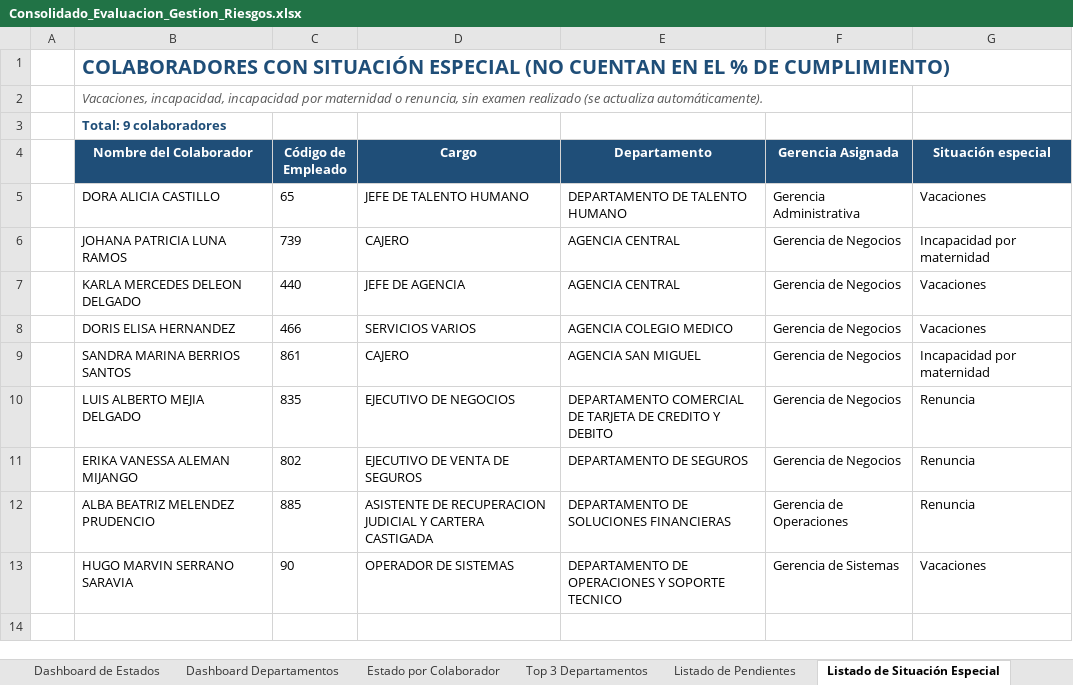
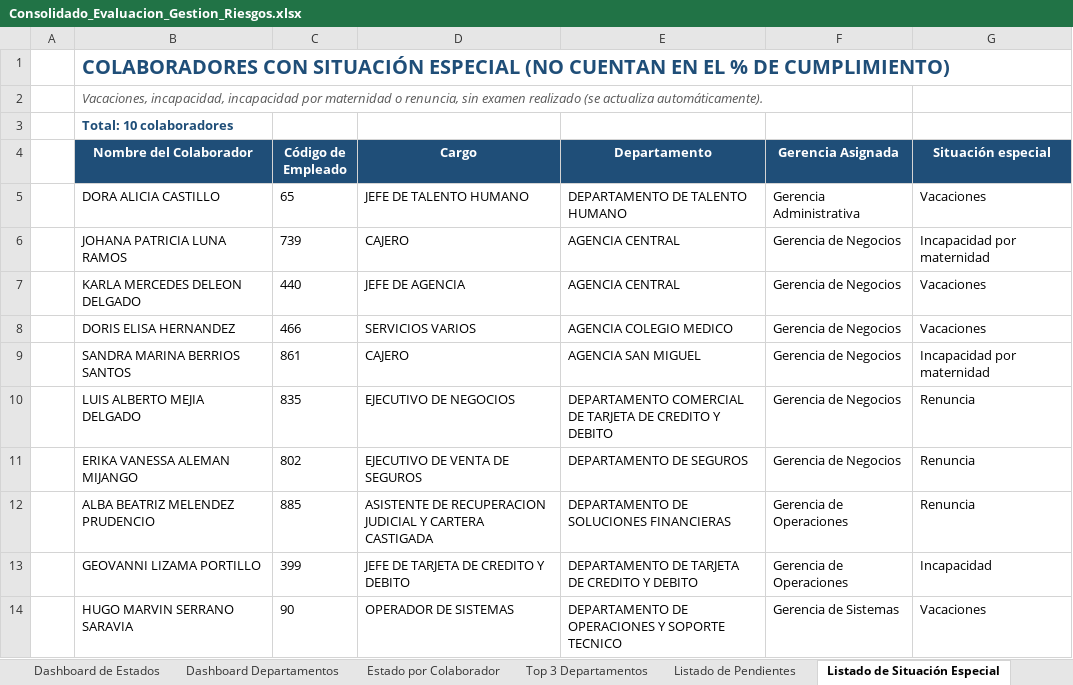
Before and after one commit to menjivar201280/riesgo, an Excel workbook: evaluacion-gestion-riesgos/Consolidado_Evaluacion_Gestion_Riesgos.xlsx, sheet Listado de Situación Especial, drawn as a sheet; values as stored, in another font and other column widths than the file's, no borders; the diff names each change by its address in the sheet, - before the commit and + after, or states it on an @@ line.

```diff
--- a/evaluacion-gestion-riesgos/Consolidado_Evaluacion_Gestion_Riesgos.xlsx (sheet Listado de Situación Especial)
+++ b/evaluacion-gestion-riesgos/Consolidado_Evaluacion_Gestion_Riesgos.xlsx (sheet Listado de Situación Especial)
-B3 (Nombre del Colaborador): Total: 9 colaboradores
+B3 (Nombre del Colaborador): Total: 10 colaboradores
+row 13:  | GEOVANNI LIZAMA PORTILLO | 399 | JEFE DE TARJETA DE CREDITO Y DEBITO | DEPARTAMENTO DE TARJETA DE CREDITO Y DEBITO | Gerencia de Operaciones | Incapacidad
```
Also changed, not shown: sheet Base Oficial, sheet Dashboard Gerencial, sheet Estado por Colaborador, sheet Dashboard Gráfico, sheet Listado de Pendientes, sheet Consolidado por área, 3 more sheets, formulas that keep their value, hidden cells, charts or pictures.
